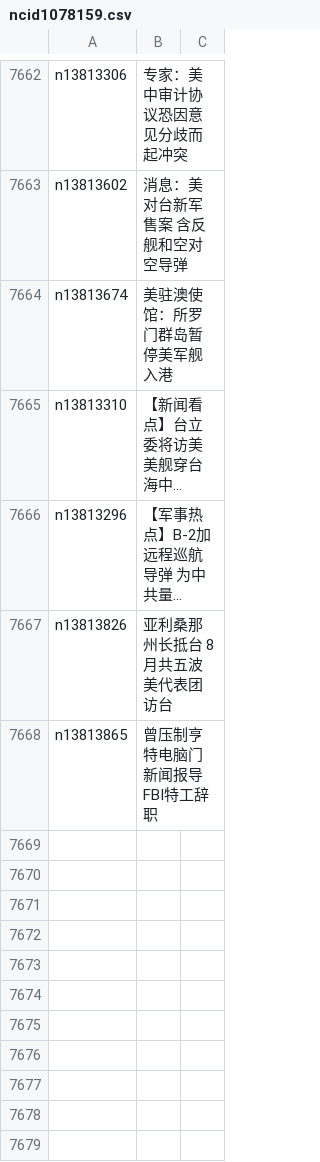
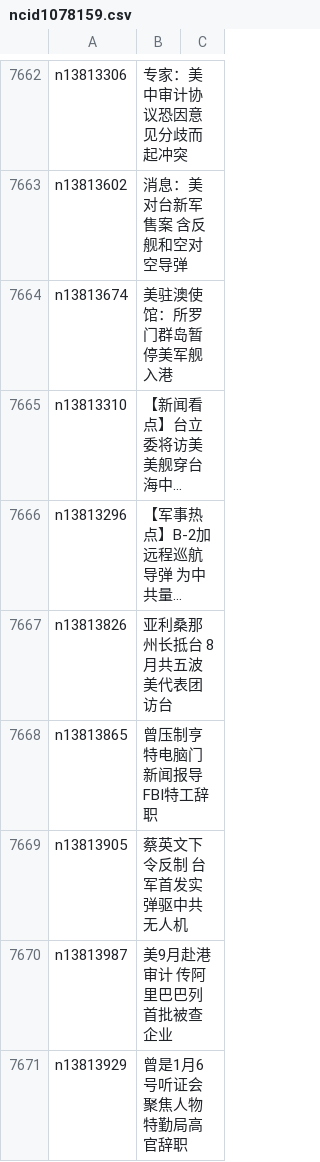
Before and after one commit to easy2view/epoch-news, a CSV file: indexes/ncid1078159.csv, drawn as a sheet; only a part is shown, gaps mark what is left out; long unchanged cells end in …; the diff names each change by its address in the sheet, - before the commit and + after, or states it on an @@ line.

```diff
--- a/indexes/ncid1078159.csv
+++ b/indexes/ncid1078159.csv
+row 7669: n13813905 | 蔡英文下令反制 台军首发实弹驱中共无人机
+row 7670: n13813987 | 美9月赴港审计 传阿里巴巴列首批被查企业
+row 7671: n13813929 | 曾是1月6号听证会聚焦人物 特勤局高官辞职
```
Also changed, not shown: indexes/ncid1078158.csv, indexes/ncid1078160.csv, 51 other files.
